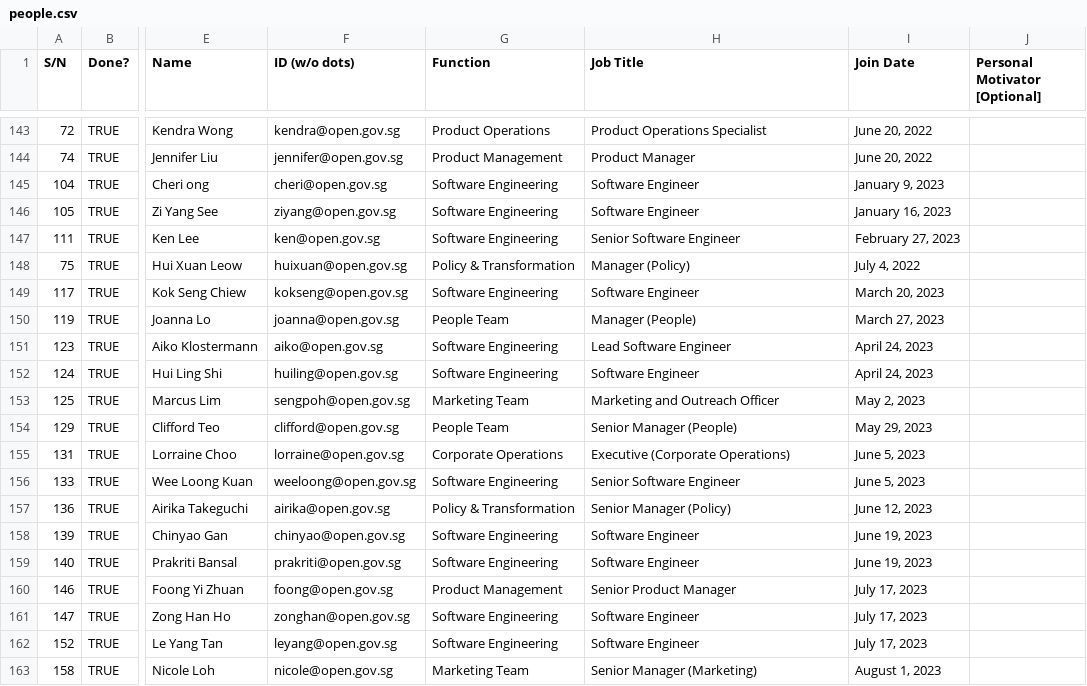
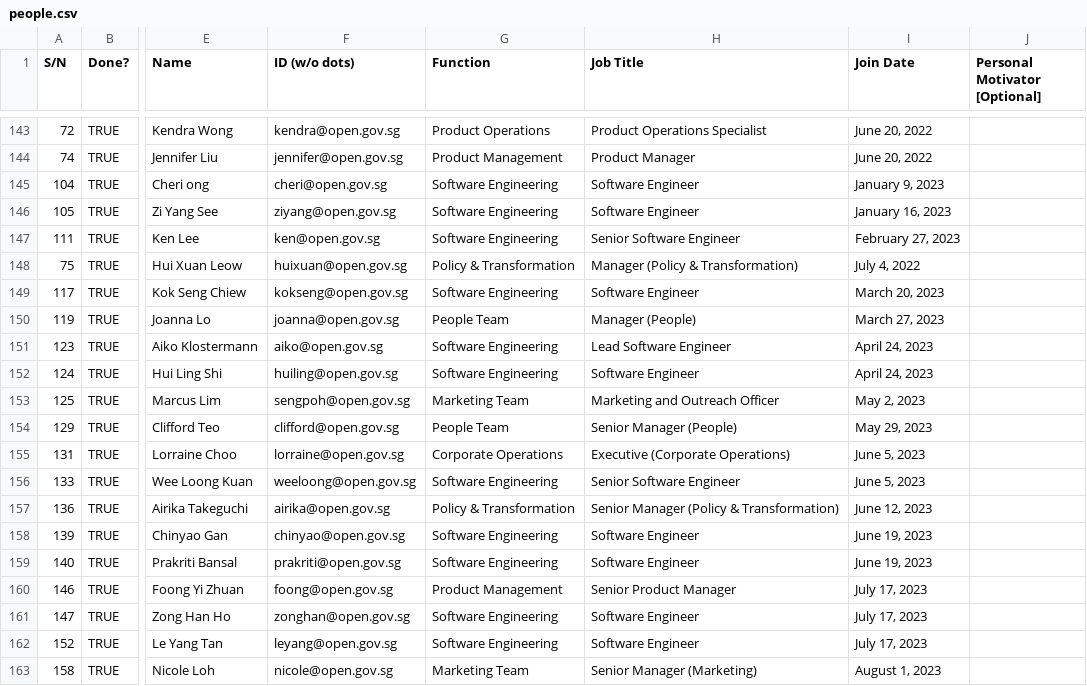
Before and after one commit to isomerpages/ogp, a CSV file: _about-us/people.csv, drawn as a sheet; only a part is shown, gaps mark what is left out; the diff covers the shown part only; the diff names each change by its address in the sheet, - before the commit and + after, or states it on an @@ line.

```diff
--- a/_about-us/people.csv
+++ b/_about-us/people.csv
-H148 (Job Title): Manager (Policy)
+H148 (Job Title): Manager (Policy & Transformation)
-H157 (Job Title): Senior Manager (Policy)
+H157 (Job Title): Senior Manager (Policy & Transformation)
```
Also changed, not shown: 14 edited cells elsewhere in this file, 15 other files.
